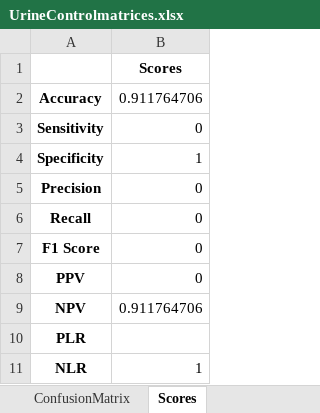
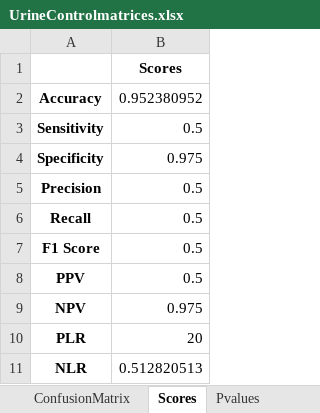
Before and after one commit to neeliit/DiagnosticsPy, an Excel workbook: UrineControlmatrices.xlsx, sheet Scores, drawn as a sheet; values as stored, in another font and other column widths than the file's, no borders; the diff names each change by its address in the sheet, - before the commit and + after, or states it on an @@ line.

```diff
--- a/UrineControlmatrices.xlsx (sheet Scores)
+++ b/UrineControlmatrices.xlsx (sheet Scores)
+sheet tab: Pvalues
-B2: 0.911764706
+B2: 0.952380952
-B3: 0
+B3: 0.5
-B4: 1
+B4: 0.975
-B5:B8: 0
+B5:B8: 0.5
-B9: 0.911764706
+B9: 0.975
-B10: (empty)
+B10: 20
-B11: 1
+B11: 0.512820513
```
Also changed, not shown: sheet SamplesDetail, sheet ConfusionMatrix, 1 other file.
